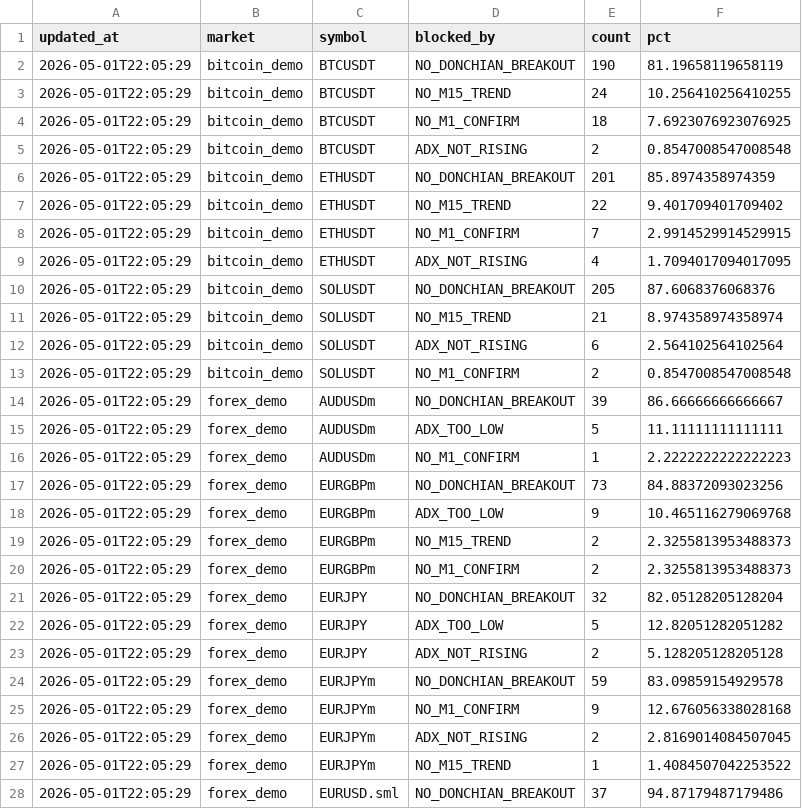
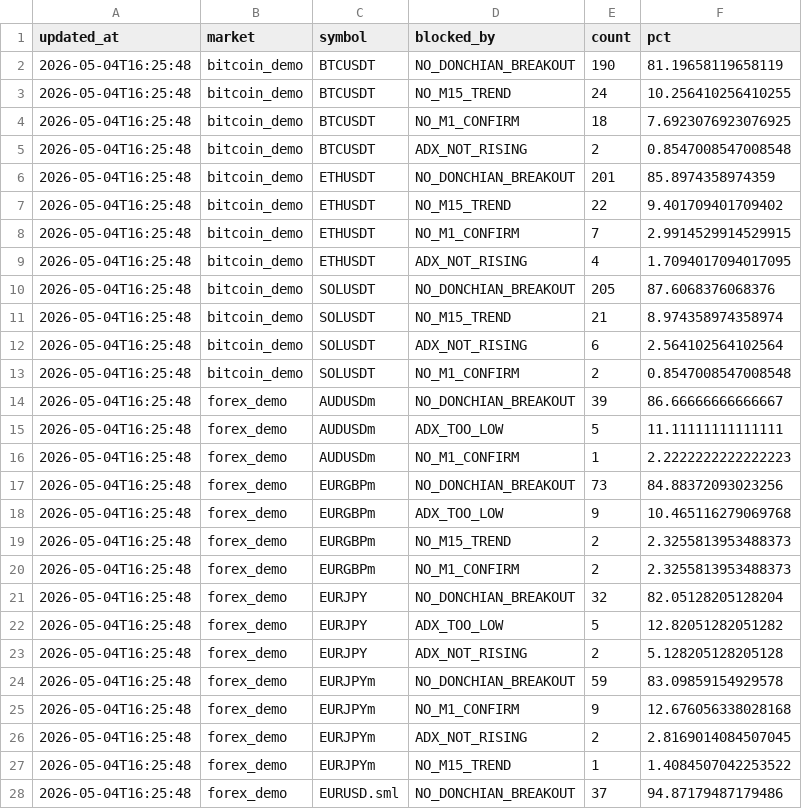
Before and after one commit to watchara-ios/auto-bot-trade, a CSV file: logs/demo_testcase_summary.csv, drawn as a sheet; only a part is shown; the diff covers the shown part only.

```diff
--- a/logs/demo_testcase_summary.csv
+++ b/logs/demo_testcase_summary.csv
@@ -1,28 +1,28 @@
 updated_at,market,symbol,blocked_by,count,pct
-2026-05-01T22:05:29,bitcoin_demo,BTCUSDT,NO_DONCHIAN_BREAKOUT,190,81.19658119658119
-2026-05-01T22:05:29,bitcoin_demo,BTCUSDT,NO_M15_TREND,24,10.256410256410255
-2026-05-01T22:05:29,bitcoin_demo,BTCUSDT,NO_M1_CONFIRM,18,7.6923076923076925
-2026-05-01T22:05:29,bitcoin_demo,BTCUSDT,ADX_NOT_RISING,2,0.8547008547008548
-2026-05-01T22:05:29,bitcoin_demo,ETHUSDT,NO_DONCHIAN_BREAKOUT,201,85.8974358974359
-2026-05-01T22:05:29,bitcoin_demo,ETHUSDT,NO_M15_TREND,22,9.401709401709402
-2026-05-01T22:05:29,bitcoin_demo,ETHUSDT,NO_M1_CONFIRM,7,2.9914529914529915
-2026-05-01T22:05:29,bitcoin_demo,ETHUSDT,ADX_NOT_RISING,4,1.7094017094017095
-2026-05-01T22:05:29,bitcoin_demo,SOLUSDT,NO_DONCHIAN_BREAKOUT,205,87.6068376068376
-2026-05-01T22:05:29,bitcoin_demo,SOLUSDT,NO_M15_TREND,21,8.974358974358974
-2026-05-01T22:05:29,bitcoin_demo,SOLUSDT,ADX_NOT_RISING,6,2.564102564102564
-2026-05-01T22:05:29,bitcoin_demo,SOLUSDT,NO_M1_CONFIRM,2,0.8547008547008548
-2026-05-01T22:05:29,forex_demo,AUDUSDm,NO_DONCHIAN_BREAKOUT,39,86.66666666666667
-2026-05-01T22:05:29,forex_demo,AUDUSDm,ADX_TOO_LOW,5,11.11111111111111
-2026-05-01T22:05:29,forex_demo,AUDUSDm,NO_M1_CONFIRM,1,2.2222222222222223
-2026-05-01T22:05:29,forex_demo,EURGBPm,NO_DONCHIAN_BREAKOUT,73,84.88372093023256
-2026-05-01T22:05:29,forex_demo,EURGBPm,ADX_TOO_LOW,9,10.465116279069768
-2026-05-01T22:05:29,forex_demo,EURGBPm,NO_M15_TREND,2,2.3255813953488373
-2026-05-01T22:05:29,forex_demo,EURGBPm,NO_M1_CONFIRM,2,2.3255813953488373
-2026-05-01T22:05:29,forex_demo,EURJPY,NO_DONCHIAN_BREAKOUT,32,82.05128205128204
-2026-05-01T22:05:29,forex_demo,EURJPY,ADX_TOO_LOW,5,12.82051282051282
-2026-05-01T22:05:29,forex_demo,EURJPY,ADX_NOT_RISING,2,5.128205128205128
-2026-05-01T22:05:29,forex_demo,EURJPYm,NO_DONCHIAN_BREAKOUT,59,83.09859154929578
-2026-05-01T22:05:29,forex_demo,EURJPYm,NO_M1_CONFIRM,9,12.676056338028168
-2026-05-01T22:05:29,forex_demo,EURJPYm,ADX_NOT_RISING,2,2.8169014084507045
-2026-05-01T22:05:29,forex_demo,EURJPYm,NO_M15_TREND,1,1.4084507042253522
-2026-05-01T22:05:29,forex_demo,EURUSD.sml,NO_DONCHIAN_BREAKOUT,37,94.87179487179486
+2026-05-04T16:25:48,bitcoin_demo,BTCUSDT,NO_DONCHIAN_BREAKOUT,190,81.19658119658119
+2026-05-04T16:25:48,bitcoin_demo,BTCUSDT,NO_M15_TREND,24,10.256410256410255
+2026-05-04T16:25:48,bitcoin_demo,BTCUSDT,NO_M1_CONFIRM,18,7.6923076923076925
+2026-05-04T16:25:48,bitcoin_demo,BTCUSDT,ADX_NOT_RISING,2,0.8547008547008548
+2026-05-04T16:25:48,bitcoin_demo,ETHUSDT,NO_DONCHIAN_BREAKOUT,201,85.8974358974359
+2026-05-04T16:25:48,bitcoin_demo,ETHUSDT,NO_M15_TREND,22,9.401709401709402
+2026-05-04T16:25:48,bitcoin_demo,ETHUSDT,NO_M1_CONFIRM,7,2.9914529914529915
+2026-05-04T16:25:48,bitcoin_demo,ETHUSDT,ADX_NOT_RISING,4,1.7094017094017095
+2026-05-04T16:25:48,bitcoin_demo,SOLUSDT,NO_DONCHIAN_BREAKOUT,205,87.6068376068376
+2026-05-04T16:25:48,bitcoin_demo,SOLUSDT,NO_M15_TREND,21,8.974358974358974
+2026-05-04T16:25:48,bitcoin_demo,SOLUSDT,ADX_NOT_RISING,6,2.564102564102564
+2026-05-04T16:25:48,bitcoin_demo,SOLUSDT,NO_M1_CONFIRM,2,0.8547008547008548
+2026-05-04T16:25:48,forex_demo,AUDUSDm,NO_DONCHIAN_BREAKOUT,39,86.66666666666667
+2026-05-04T16:25:48,forex_demo,AUDUSDm,ADX_TOO_LOW,5,11.11111111111111
+2026-05-04T16:25:48,forex_demo,AUDUSDm,NO_M1_CONFIRM,1,2.2222222222222223
+2026-05-04T16:25:48,forex_demo,EURGBPm,NO_DONCHIAN_BREAKOUT,73,84.88372093023256
+2026-05-04T16:25:48,forex_demo,EURGBPm,ADX_TOO_LOW,9,10.465116279069768
+2026-05-04T16:25:48,forex_demo,EURGBPm,NO_M15_TREND,2,2.3255813953488373
+2026-05-04T16:25:48,forex_demo,EURGBPm,NO_M1_CONFIRM,2,2.3255813953488373
+2026-05-04T16:25:48,forex_demo,EURJPY,NO_DONCHIAN_BREAKOUT,32,82.05128205128204
+2026-05-04T16:25:48,forex_demo,EURJPY,ADX_TOO_LOW,5,12.82051282051282
+2026-05-04T16:25:48,forex_demo,EURJPY,ADX_NOT_RISING,2,5.128205128205128
+2026-05-04T16:25:48,forex_demo,EURJPYm,NO_DONCHIAN_BREAKOUT,59,83.09859154929578
+2026-05-04T16:25:48,forex_demo,EURJPYm,NO_M1_CONFIRM,9,12.676056338028168
+2026-05-04T16:25:48,forex_demo,EURJPYm,ADX_NOT_RISING,2,2.8169014084507045
+2026-05-04T16:25:48,forex_demo,EURJPYm,NO_M15_TREND,1,1.4084507042253522
+2026-05-04T16:25:48,forex_demo,EURUSD.sml,NO_DONCHIAN_BREAKOUT,37,94.87179487179486
```
Also changed, not shown: 68 edited cells elsewhere in this file, 5 other files.
